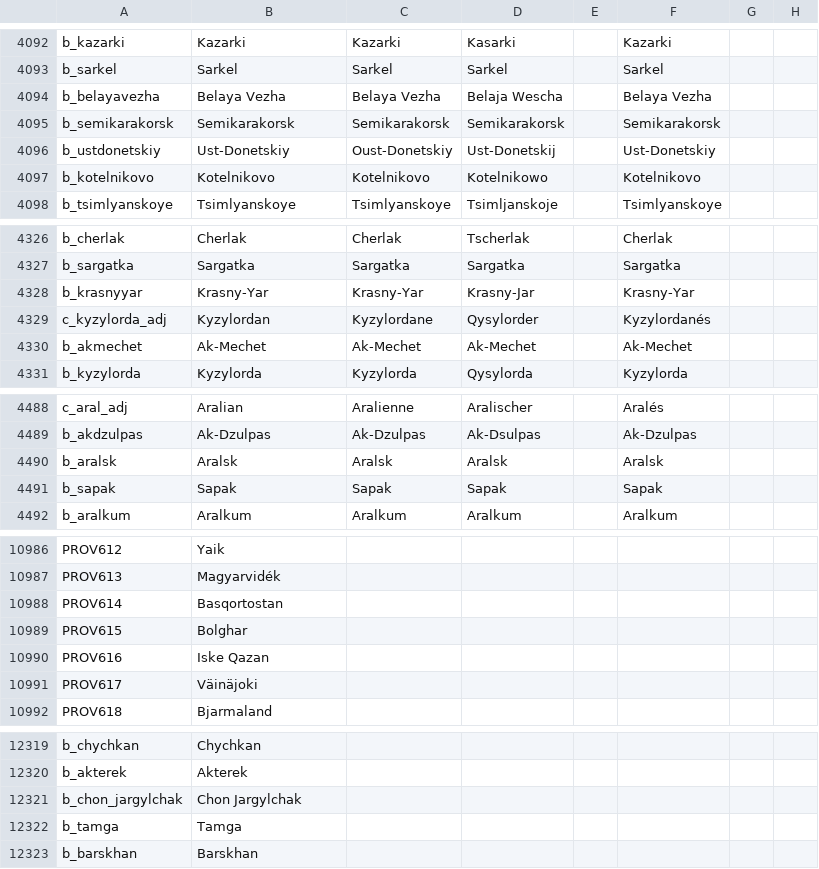
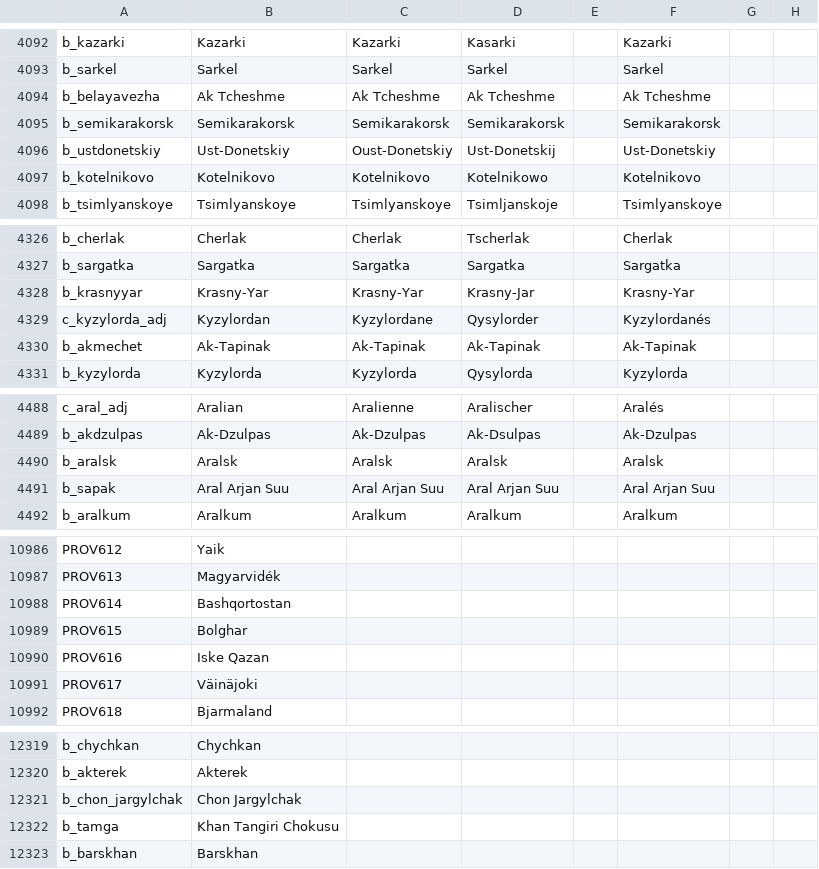
Before and after one commit to fishface60/lux-invicta, a CSV file: localisation/1_titles.csv, drawn as a sheet; only a part is shown, gaps mark what is left out; the diff names each change by its address in the sheet, - before the commit and + after, or states it on an @@ line.

```diff
--- a/localisation/1_titles.csv
+++ b/localisation/1_titles.csv
-B4094: Belaya Vezha
+B4094: Ak Tcheshme
-C4094: Belaya Vezha
+C4094: Ak Tcheshme
-D4094: Belaja Wescha
+D4094: Ak Tcheshme
-F4094: Belaya Vezha
+F4094: Ak Tcheshme
-B4330: Ak-Mechet
+B4330: Ak-Tapinak
-C4330: Ak-Mechet
+C4330: Ak-Tapinak
-D4330: Ak-Mechet
+D4330: Ak-Tapinak
-F4330: Ak-Mechet
+F4330: Ak-Tapinak
-B4491: Sapak
+B4491: Aral Arjan Suu
-C4491: Sapak
+C4491: Aral Arjan Suu
-D4491: Sapak
+D4491: Aral Arjan Suu
-F4491: Sapak
+F4491: Aral Arjan Suu
-B10988: Basqortostan
+B10988: Bashqortostan
-B12322: Tamga
+B12322: Khan Tangiri Chokusu
```
Also changed, not shown: localisation/0_US_titles.csv.
